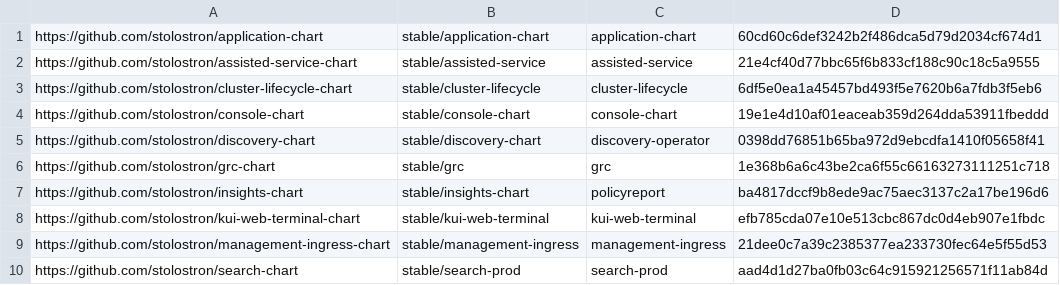
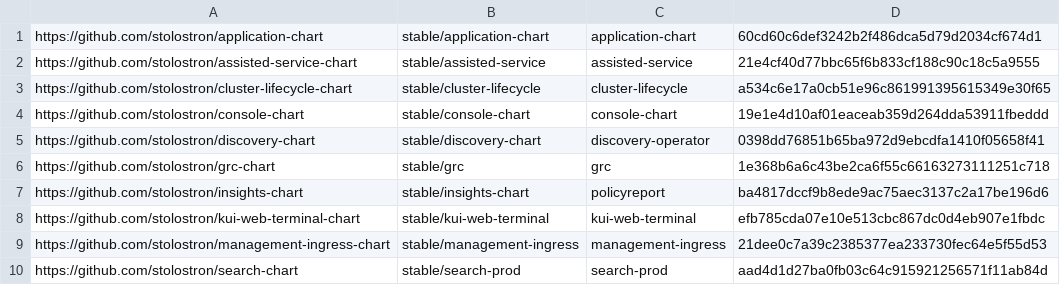
Before and after one commit to stolostron/multiclusterhub-repo, a CSV file: currentSHAs.csv, drawn as a sheet.

```diff
--- a/currentSHAs.csv
+++ b/currentSHAs.csv
@@ -2,3 +2,3 @@ https://github.com/stolostron/application-chart,stable/application-chart,applica
 https://github.com/stolostron/assisted-service-chart,stable/assisted-service,assisted-service,21e4cf40d77bbc65f6b833cf188c90c18c5a9555
-https://github.com/stolostron/cluster-lifecycle-chart,stable/cluster-lifecycle,cluster-lifecycle,6df5e0ea1a45457bd493f5e7620b6a7fdb3f5eb6
+https://github.com/stolostron/cluster-lifecycle-chart,stable/cluster-lifecycle,cluster-lifecycle,a534c6e17a0cb51e96c861991395615349e30f65
 https://github.com/stolostron/console-chart,stable/console-chart,console-chart,19e1e4d10af01eaceab359d264dda53911fbeddd
```
Also changed, not shown: 1 other file.
